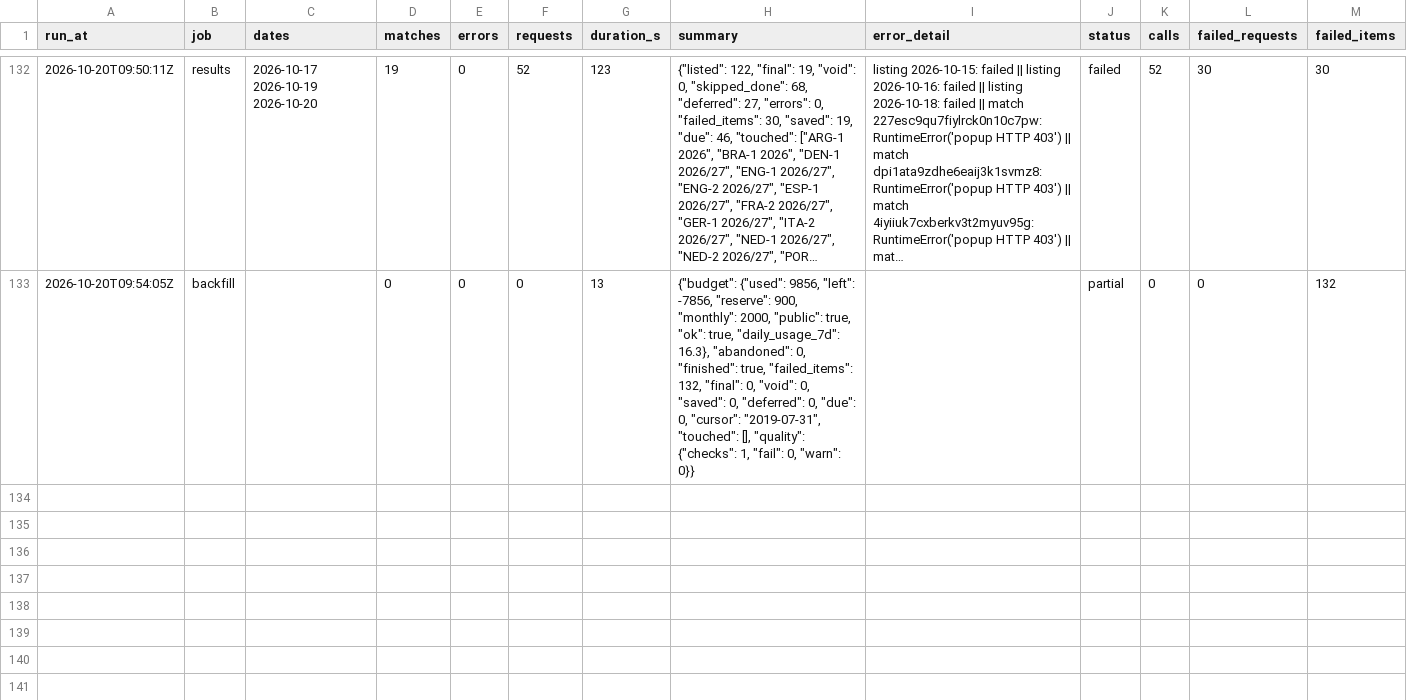
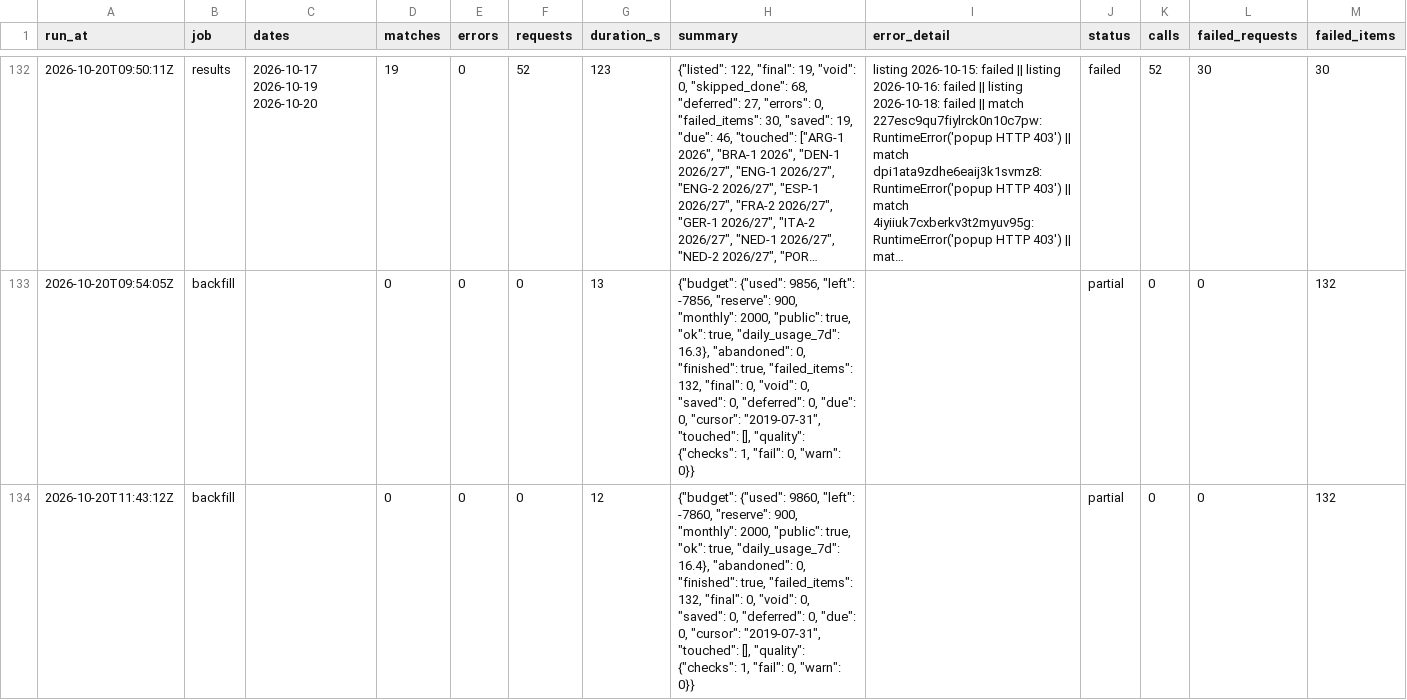
Before and after one commit to hasezer/odds-analysis, a CSV file: data/runs.csv, drawn as a sheet; only a part is shown, gaps mark what is left out; long unchanged cells end in …; the diff names each change by its address in the sheet, - before the commit and + after, or states it on an @@ line.

Commit message:
data: backfill 2026-10-20T11:43Z

```diff
--- a/data/runs.csv
+++ b/data/runs.csv
+row 134: 2026-10-20T11:43:12Z | backfill |  | 0 | 0 | 0 | 12 | {"budget": {"used": 9860, "left": -7860, "reserve": 900, "monthly": 2000, "public": true, "ok": true, "daily_usage_7d": 16.4}, "abandoned": 0, "finished": true, "failed_items": 132, "final": 0, "void": 0, "saved": 0, "deferred": 0, "due": 0, "cursor": "2019-07-31", "touched": [], "quality": {"checks": 1, "fail": 0, "warn": 0}} |  | partial | 0 | 0 | 132
```
Also changed, not shown: data/actions_minutes.csv, data/retry_queue.csv, 4 other files.
